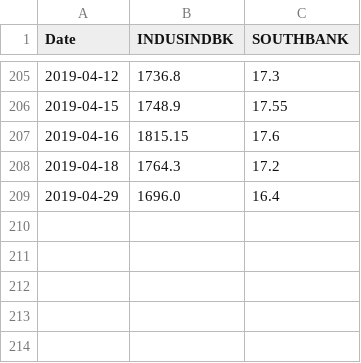
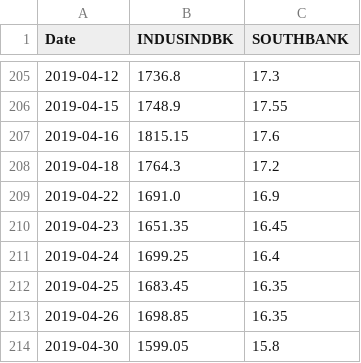
Before and after one commit to ashokballolli/data-pipeline, a CSV file: data/pairTradeData/INDUSINDBK_SOUTHBANK.csv, drawn as a sheet; only a part is shown, gaps mark what is left out.

```diff
--- a/data/pairTradeData/INDUSINDBK_SOUTHBANK.csv
+++ b/data/pairTradeData/INDUSINDBK_SOUTHBANK.csv
@@ -208,2 +208,7 @@ Date,INDUSINDBK,SOUTHBANK
 2019-04-18,1764.3,17.2
-2019-04-29,1696.0,16.4
+2019-04-22,1691.0,16.9
+2019-04-23,1651.35,16.45
+2019-04-24,1699.25,16.4
+2019-04-25,1683.45,16.35
+2019-04-26,1698.85,16.35
+2019-04-30,1599.05,15.8
```
Also changed, not shown: data/master_list.csv, data/pairTradeData/HDFC_HDFCBANK.csv, 55 other files.
